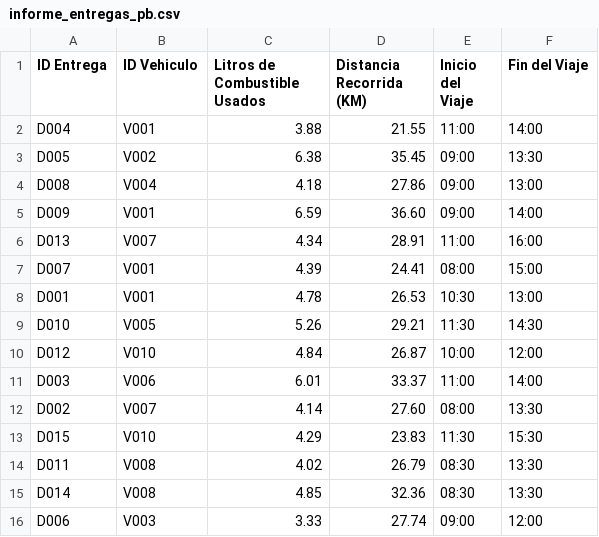
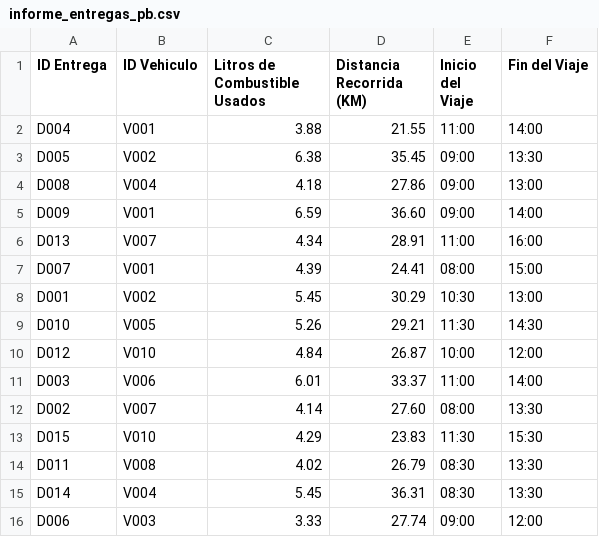
Before and after one commit to EhMigueh/Resources-Allocation-C, a CSV file: output/informe_entregas_pb.csv, drawn as a sheet.

```diff
--- a/output/informe_entregas_pb.csv
+++ b/output/informe_entregas_pb.csv
@@ -7,3 +7,3 @@ D013,V007,4.34,28.91,11:00,16:00
 D007,V001,4.39,24.41,08:00,15:00
-D001,V001,4.78,26.53,10:30,13:00
+D001,V002,5.45,30.29,10:30,13:00
 D010,V005,5.26,29.21,11:30,14:30
@@ -14,3 +14,3 @@ D015,V010,4.29,23.83,11:30,15:30
 D011,V008,4.02,26.79,08:30,13:30
-D014,V008,4.85,32.36,08:30,13:30
+D014,V004,5.45,36.31,08:30,13:30
 D006,V003,3.33,27.74,09:00,12:00
```
Also changed, not shown: 4 other files.
